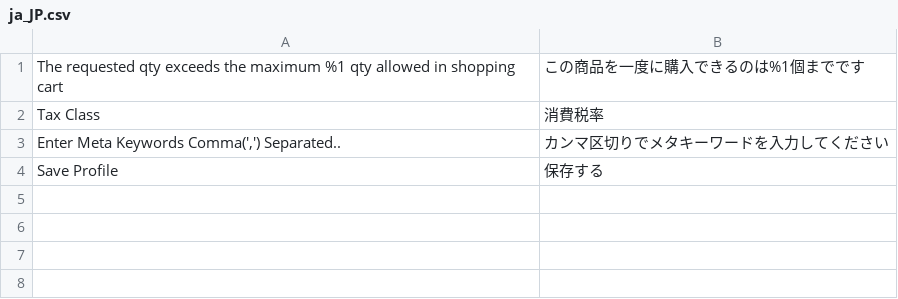
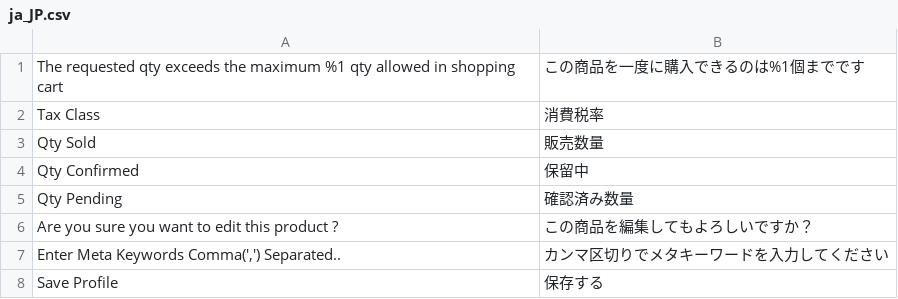
Before and after one commit to mguyenminh99/mirror-project, a CSV file: app/code/Mpx/Marketplace/i18n/ja_JP.csv, drawn as a sheet; the diff names each change by its address in the sheet, - before the commit and + after, or states it on an @@ line.

Commit message:
#69 Change Japanese translation for productlist

```diff
--- a/app/code/Mpx/Marketplace/i18n/ja_JP.csv
+++ b/app/code/Mpx/Marketplace/i18n/ja_JP.csv
+row 3: Qty Sold | 販売数量
+row 4: Qty Confirmed | 保留中
+row 5: Qty Pending | 確認済み数量
+row 6: Are you sure you want to edit this product ? | この商品を編集してもよろしいですか？
```
